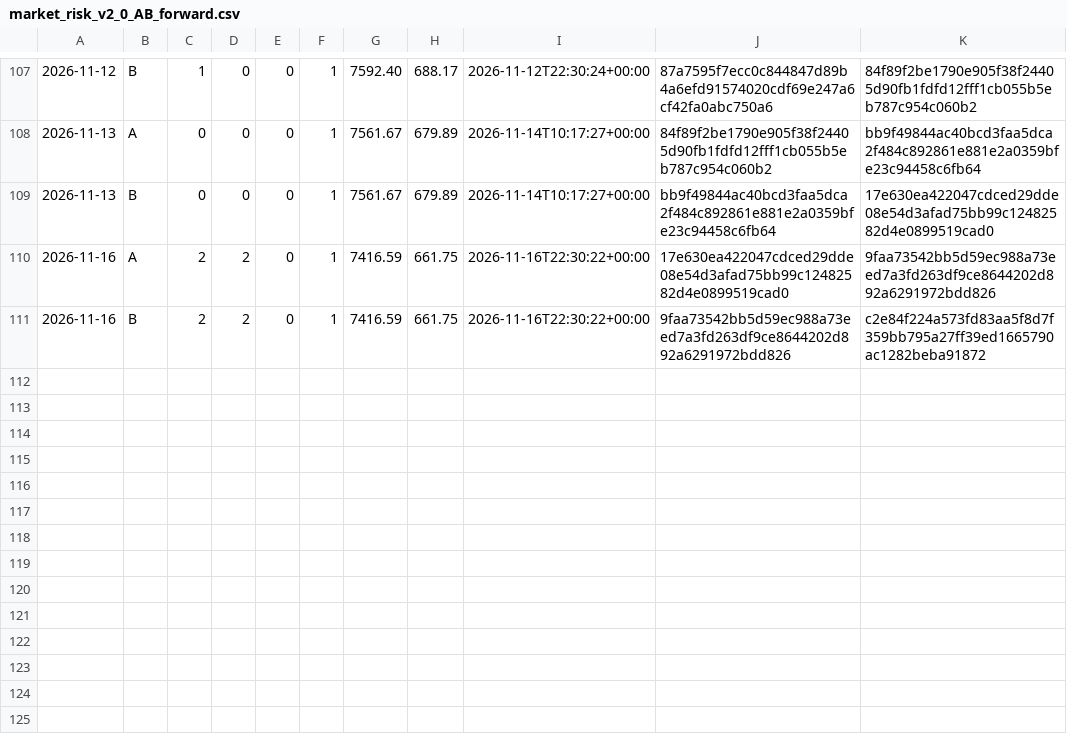
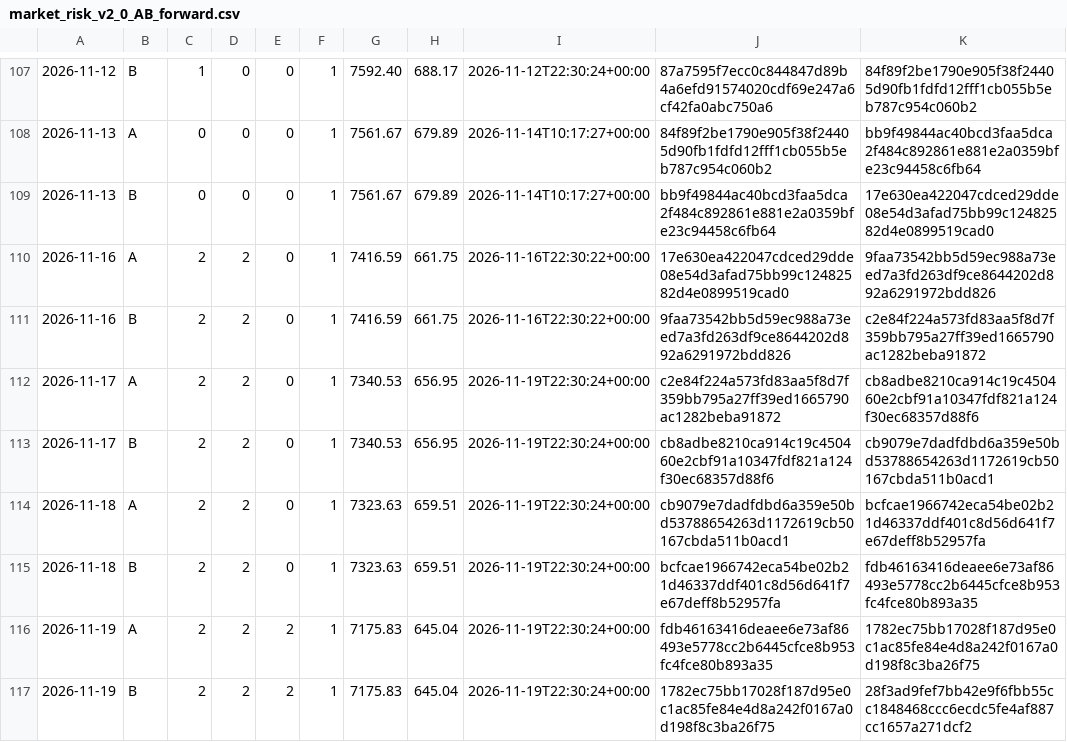
Before and after one commit to stonebridgelin/market-weather-site, a CSV file: attest/market_risk/market_risk_v2_0_AB_forward.csv, drawn as a sheet; only a part is shown, gaps mark what is left out; the diff names each change by its address in the sheet, - before the commit and + after, or states it on an @@ line.

Commit message:
attest 2026-11-19

```diff
--- a/attest/market_risk/market_risk_v2_0_AB_forward.csv
+++ b/attest/market_risk/market_risk_v2_0_AB_forward.csv
+row 112: 2026-11-17 | A | 2 | 2 | 0 | 1 | 7340.53 | 656.95 | 2026-11-19T22:30:24+00:00 | c2e84f224a573fd83aa5f8d7f359bb795a27ff39ed1665790ac1282beba91872 | cb8adbe8210ca914c19c450460e2cbf91a10347fdf821a124f30ec68357d88f6
+row 113: 2026-11-17 | B | 2 | 2 | 0 | 1 | 7340.53 | 656.95 | 2026-11-19T22:30:24+00:00 | cb8adbe8210ca914c19c450460e2cbf91a10347fdf821a124f30ec68357d88f6 | cb9079e7dadfdbd6a359e50bd53788654263d1172619cb50167cbda511b0acd1
+row 114: 2026-11-18 | A | 2 | 2 | 0 | 1 | 7323.63 | 659.51 | 2026-11-19T22:30:24+00:00 | cb9079e7dadfdbd6a359e50bd53788654263d1172619cb50167cbda511b0acd1 | bcfcae1966742eca54be02b21d46337ddf401c8d56d641f7e67deff8b52957fa
+row 115: 2026-11-18 | B | 2 | 2 | 0 | 1 | 7323.63 | 659.51 | 2026-11-19T22:30:24+00:00 | bcfcae1966742eca54be02b21d46337ddf401c8d56d641f7e67deff8b52957fa | fdb46163416deaee6e73af86493e5778cc2b6445cfce8b953fc4fce80b893a35
+row 116: 2026-11-19 | A | 2 | 2 | 2 | 1 | 7175.83 | 645.04 | 2026-11-19T22:30:24+00:00 | fdb46163416deaee6e73af86493e5778cc2b6445cfce8b953fc4fce80b893a35 | 1782ec75bb17028f187d95e0c1ac85fe84e4d8a242f0167a0d198f8c3ba26f75
+row 117: 2026-11-19 | B | 2 | 2 | 2 | 1 | 7175.83 | 645.04 | 2026-11-19T22:30:24+00:00 | 1782ec75bb17028f187d95e0c1ac85fe84e4d8a242f0167a0d198f8c3ba26f75 | 28f3ad9fef7bb42e9f6fbb55cc1848468ccc6ecdc5fe4af887cc1657a271dcf2
```
Also changed, not shown: attest/day_list.csv, attest/market_risk/prices_forward.csv, 17 other files.
